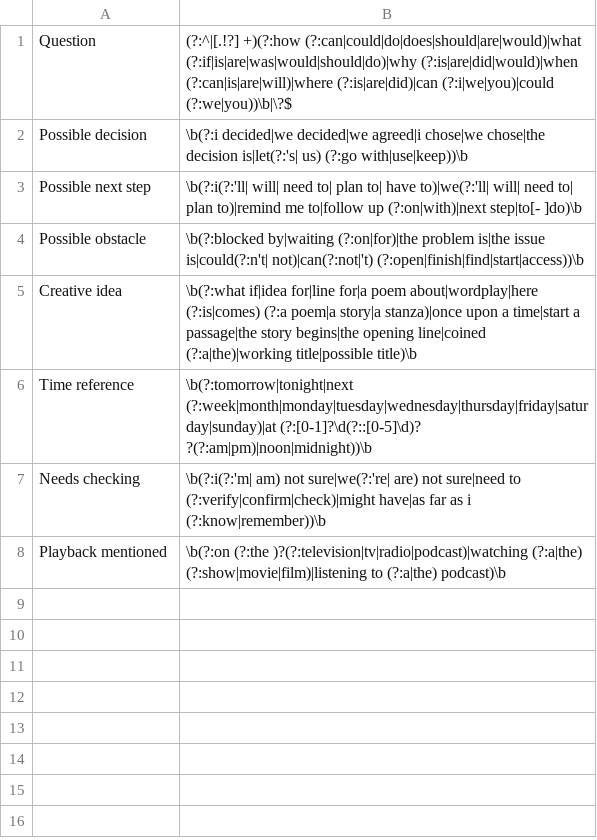
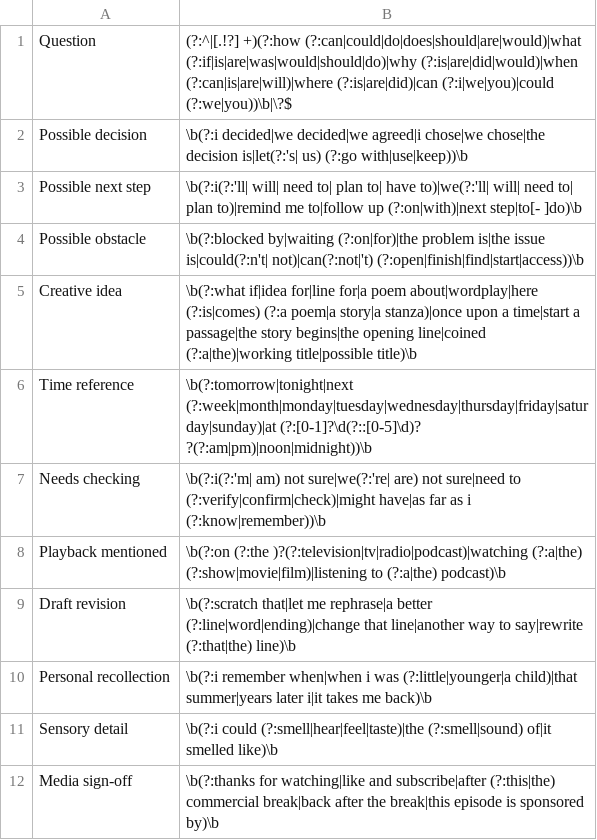
Before and after one commit to exemptus9/artificial-continuity, a TSV file: mint/web/situation-rules.tsv, drawn as a sheet.

```diff
--- a/mint/web/situation-rules.tsv
+++ b/mint/web/situation-rules.tsv
@@ -8 +8,5 @@ Needs checking	\b(?:i(?:'m| am) not sure|we(?:'re| are) not sure|need to (?:veri
 Playback mentioned	\b(?:on (?:the )?(?:television|tv|radio|podcast)|watching (?:a|the) (?:show|movie|film)|listening to (?:a|the) podcast)\b
+Draft revision	\b(?:scratch that|let me rephrase|a better (?:line|word|ending)|change that line|another way to say|rewrite (?:that|the) line)\b
+Personal recollection	\b(?:i remember when|when i was (?:little|younger|a child)|that summer|years later i|it takes me back)\b
+Sensory detail	\b(?:i could (?:smell|hear|feel|taste)|the (?:smell|sound) of|it smelled like)\b
+Media sign-off	\b(?:thanks for watching|like and subscribe|after (?:this|the) commercial break|back after the break|this episode is sponsored by)\b
```
Also changed, not shown: 19 other files.
